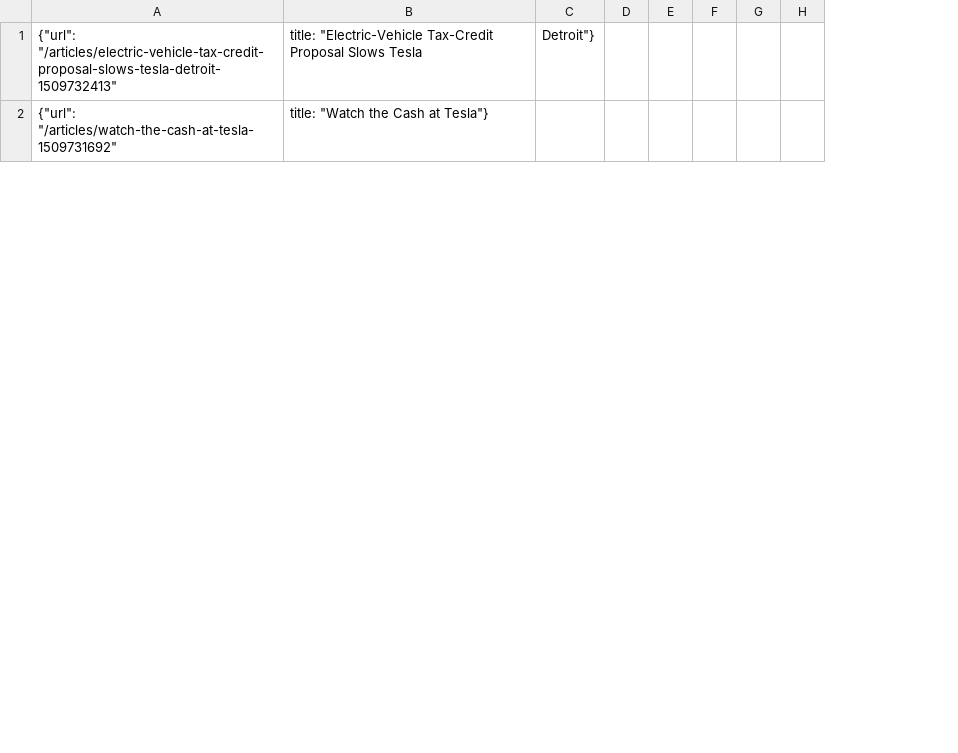
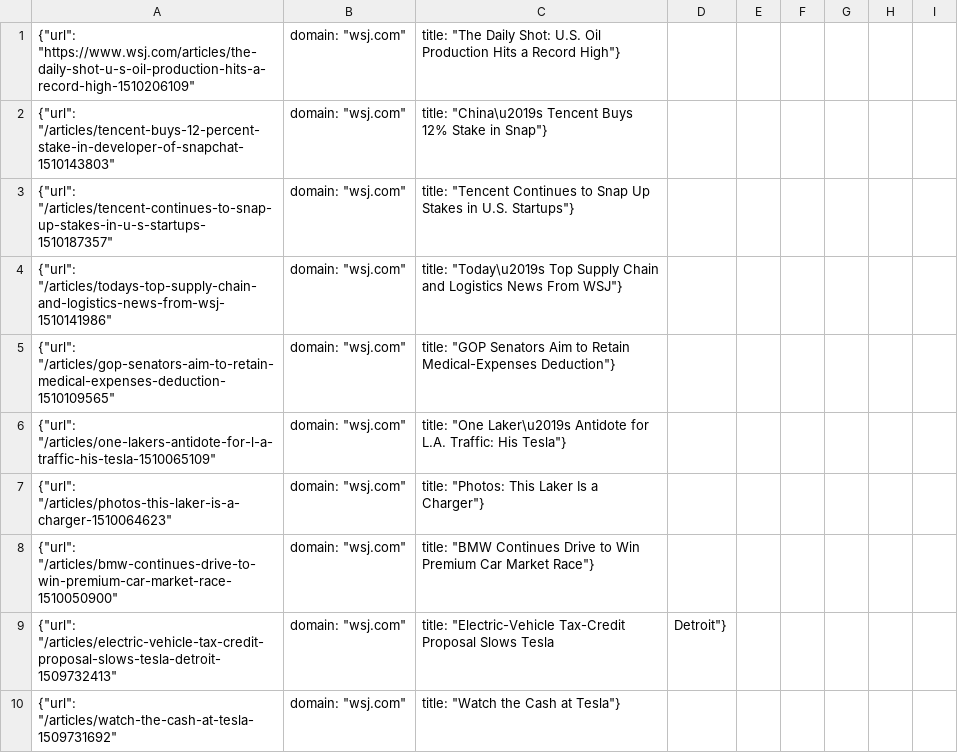
Before and after one commit to kamranmadatov/finance, a CSV file: webcrawler/stack/stack/articles/tesla.csv, drawn as a sheet; only a part is shown; the diff covers the shown part only; the diff names each change by its address in the sheet, - before the commit and + after, or states it on an @@ line.

Commit message:
*added new domain field for extraction *added bloomberg article crawling *got newspaper api to return keywords

```diff
--- a/webcrawler/stack/stack/articles/tesla.csv
+++ b/webcrawler/stack/stack/articles/tesla.csv
+column B, rows 9-10: domain: "wsj.com" | domain: "wsj.com"
+row 1: {"url": "https://www.wsj.com/articles/the-daily-shot-u-s-oil-production-hits-a-record-high-1510206109" | domain: "wsj.com" | title: "The Daily Shot: U.S. Oil Production Hits a Record High"}
+row 2: {"url": "/articles/tencent-buys-12-percent-stake-in-developer-of-snapchat-1510143803" | domain: "wsj.com" | title: "China\u2019s Tencent Buys 12% Stake in Snap"}
+row 3: {"url": "/articles/tencent-continues-to-snap-up-stakes-in-u-s-startups-1510187357" | domain: "wsj.com" | title: "Tencent Continues to Snap Up Stakes in U.S. Startups"}
+row 4: {"url": "/articles/todays-top-supply-chain-and-logistics-news-from-wsj-1510141986" | domain: "wsj.com" | title: "Today\u2019s Top Supply Chain and Logistics News From WSJ"}
+row 5: {"url": "/articles/gop-senators-aim-to-retain-medical-expenses-deduction-1510109565" | domain: "wsj.com" | title: "GOP Senators Aim to Retain Medical-Expenses Deduction"}
+row 6: {"url": "/articles/one-lakers-antidote-for-l-a-traffic-his-tesla-1510065109" | domain: "wsj.com" | title: "One Laker\u2019s Antidote for L.A. Traffic: His Tesla"}
+row 7: {"url": "/articles/photos-this-laker-is-a-charger-1510064623" | domain: "wsj.com" | title: "Photos: This Laker Is a Charger"}
+row 8: {"url": "/articles/bmw-continues-drive-to-win-premium-car-market-race-1510050900" | domain: "wsj.com" | title: "BMW Continues Drive to Win Premium Car Market Race"}
```
Also changed, not shown: 10 added rows and 48 removed rows elsewhere in this file, 19 other files.
